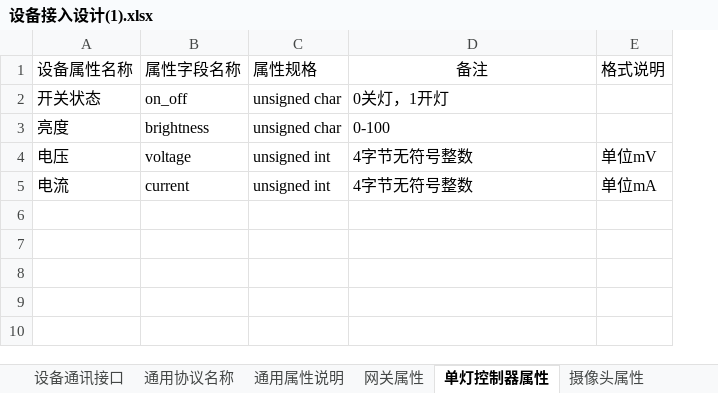
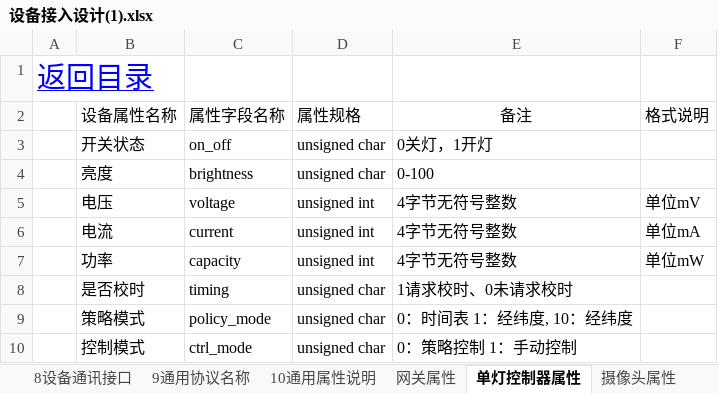
Before and after one commit to zhuhuazhen/test1, an Excel workbook: doc/盒子设备接入分析+规格/设备接入设计(1).xlsx, sheet 单灯控制器属性, drawn as a sheet; values as stored, in another font and other column widths than the file's, no borders; addresses are those after the commit; the diff names each change by its address in the sheet, - before the commit and + after, or states it on an @@ line.

```diff
--- a/doc/盒子设备接入分析+规格/设备接入设计(1).xlsx (sheet 单灯控制器属性)
+++ b/doc/盒子设备接入分析+规格/设备接入设计(1).xlsx (sheet 单灯控制器属性)
-sheet tab: 设备通讯接口
+sheet tab: 8设备通讯接口
-sheet tab: 通用协议名称
+sheet tab: 9通用协议名称
-sheet tab: 通用属性说明
+sheet tab: 10通用属性说明
+column A, empty
+row 1: 返回目录
+row 7:  | 功率 | capacity | unsigned int | 4字节无符号整数 | 单位mW
+row 8:  | 是否校时 | timing | unsigned char | 1请求校时、0未请求校时
+row 9:  | 策略模式 | policy_mode | unsigned char | 0：时间表 1：经纬度, 10：经纬度
+row 10:  | 控制模式 | ctrl_mode | unsigned char | 0：策略控制 1：手动控制
```
Also changed, not shown: sheet 网关属性, sheet LED大屏属性, sheet 摄像头控制命令, sheet 4设备类型代码, sheet LED大屏控制命令, sheet 2设备ID生成规则, 11 more sheets, other sheet tabs, charts or pictures, doc/PLC设备接入分析/PLC设备接入分析.xlsx, 33 other files.
